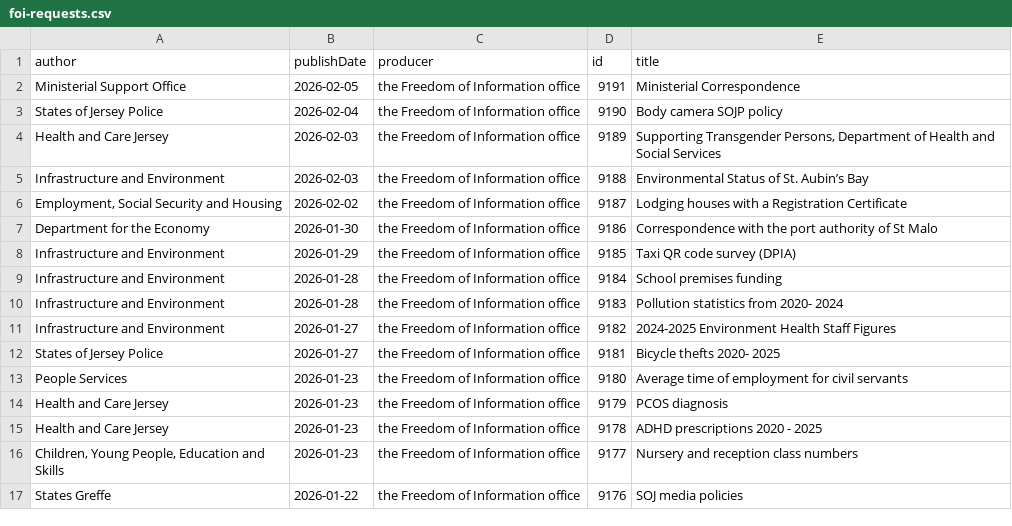
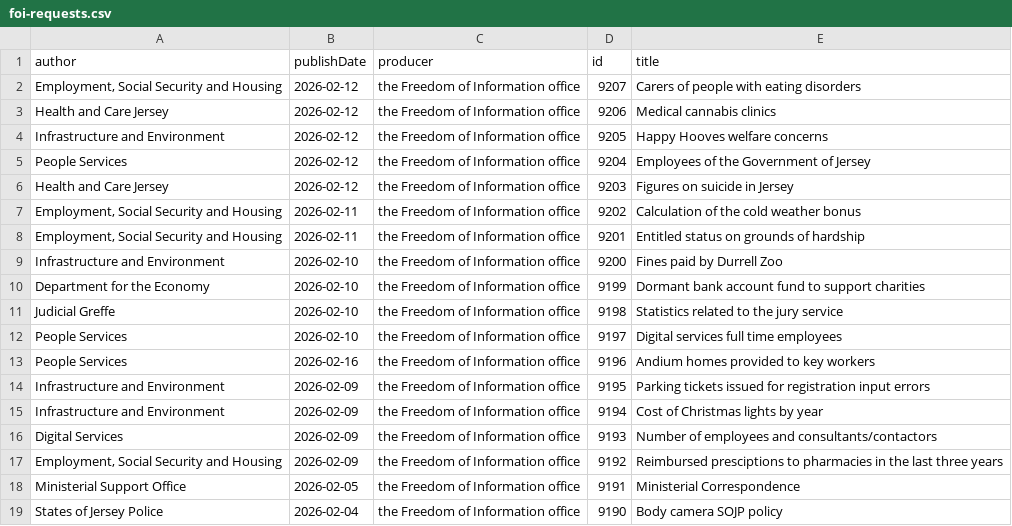
Before and after one commit to glitchjsy/opendata-downloads, a CSV file: data/foi-requests/foi-requests.csv, drawn as a sheet; only a part is shown; the shorter side is filled out with more unchanged rows; the diff names each change by its address in the sheet, - before the commit and + after, or states it on an @@ line.

```diff
--- a/data/foi-requests/foi-requests.csv
+++ b/data/foi-requests/foi-requests.csv
+row 2: Employment, Social Security and Housing | 2026-02-12 | the Freedom of Information office | 9207 | Carers of people with eating disorders
+row 3: Health and Care Jersey | 2026-02-12 | the Freedom of Information office | 9206 | Medical cannabis clinics
+row 4: Infrastructure and Environment | 2026-02-12 | the Freedom of Information office | 9205 | Happy Hooves welfare concerns
+row 5: People Services | 2026-02-12 | the Freedom of Information office | 9204 | Employees of the Government of Jersey
+row 6: Health and Care Jersey | 2026-02-12 | the Freedom of Information office | 9203 | Figures on suicide in Jersey
+row 7: Employment, Social Security and Housing | 2026-02-11 | the Freedom of Information office | 9202 | Calculation of the cold weather bonus
+row 8: Employment, Social Security and Housing | 2026-02-11 | the Freedom of Information office | 9201 | Entitled status on grounds of hardship
+row 9: Infrastructure and Environment | 2026-02-10 | the Freedom of Information office | 9200 | Fines paid by Durrell Zoo
+row 10: Department for the Economy | 2026-02-10 | the Freedom of Information office | 9199 | Dormant bank account fund to support charities
+row 11: Judicial Greffe | 2026-02-10 | the Freedom of Information office | 9198 | Statistics related to the jury service
+row 12: People Services | 2026-02-10 | the Freedom of Information office | 9197 | Digital services full time employees
+row 13: People Services | 2026-02-16 | the Freedom of Information office | 9196 | Andium homes provided to key workers
+row 14: Infrastructure and Environment | 2026-02-09 | the Freedom of Information office | 9195 | Parking tickets issued for registration input errors
+row 15: Infrastructure and Environment | 2026-02-09 | the Freedom of Information office | 9194 | Cost of Christmas lights by year
+row 16: Digital Services | 2026-02-09 | the Freedom of Information office | 9193 | Number of employees and consultants/contactors
+row 17: Employment, Social Security and Housing | 2026-02-09 | the Freedom of Information office | 9192 | Reimbursed presciptions to pharmacies in the last three years
```
Also changed, not shown: data/eatsafe/eatsafe.csv, 5 other files.
